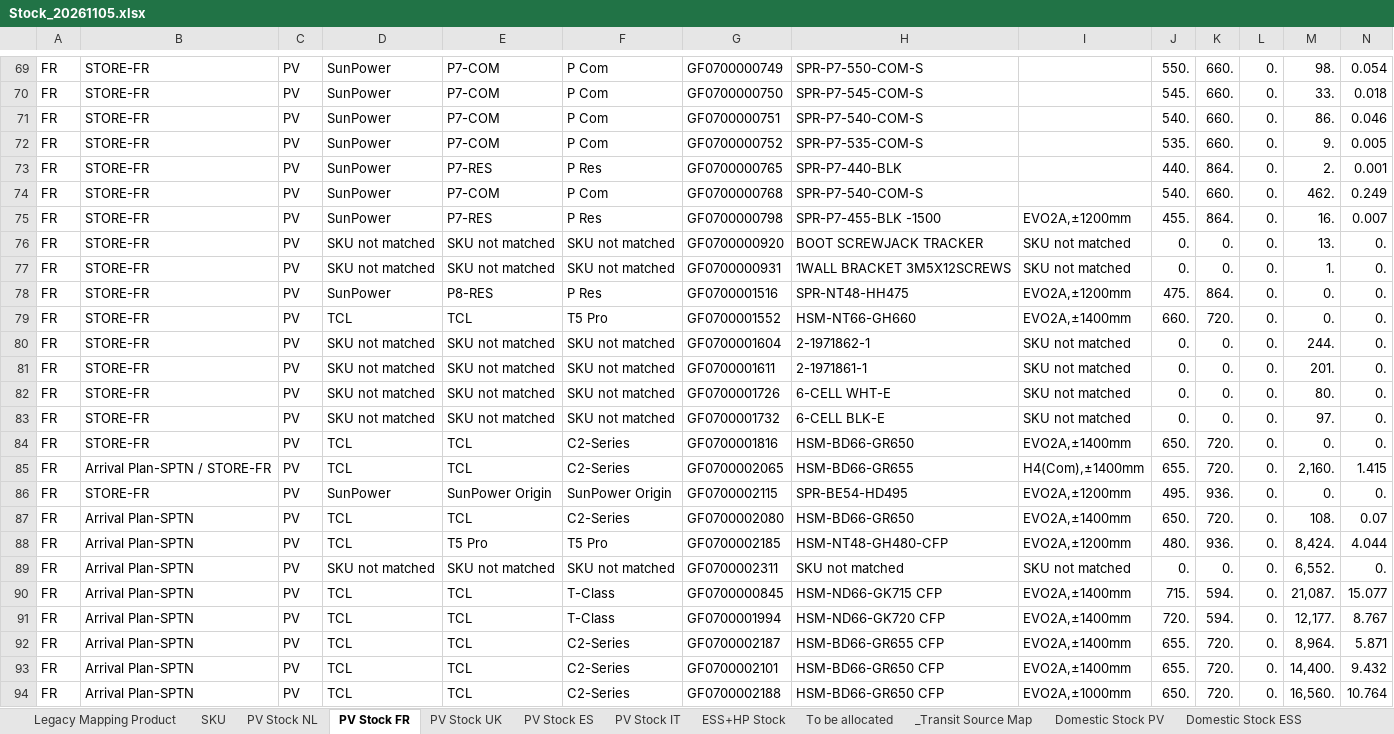
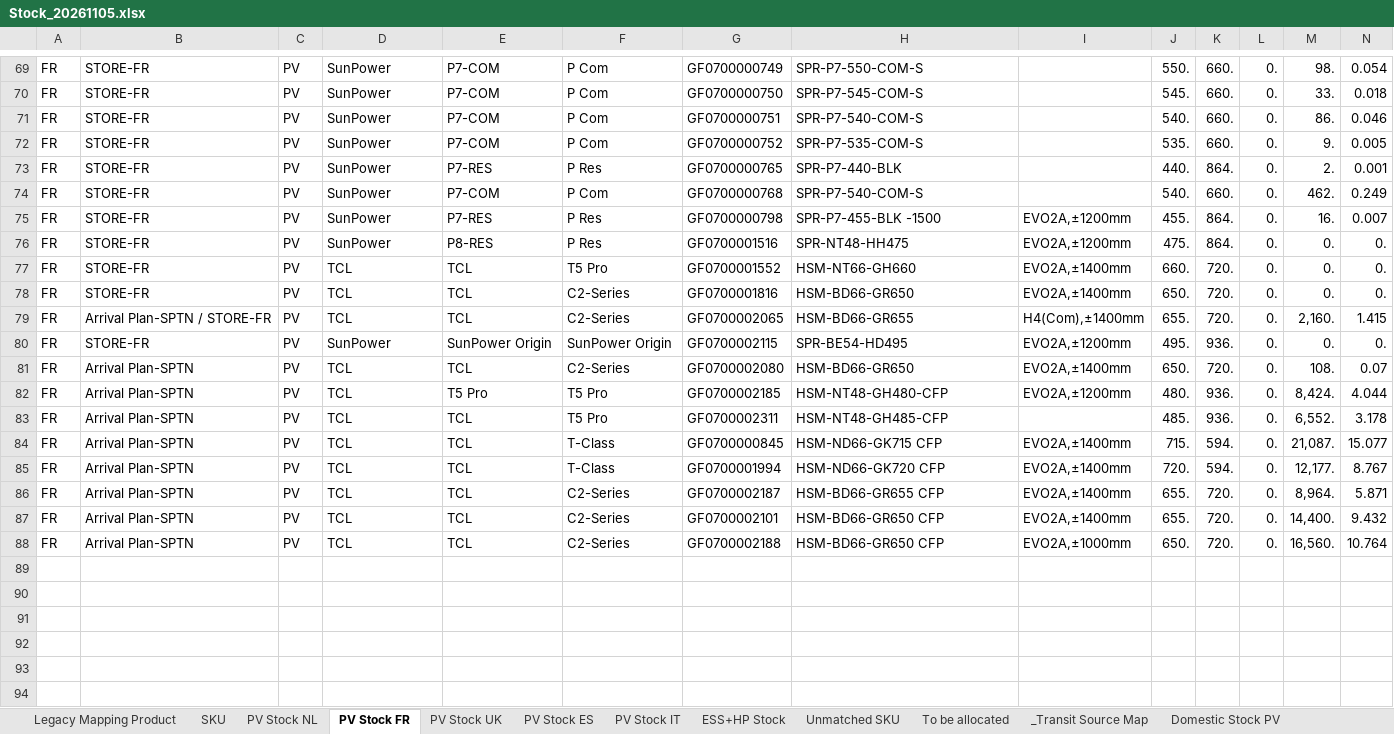
Before and after one commit to hantsuii/EUPV2026, an Excel workbook: Stcok History/Stock_20261105.xlsx, sheet PV Stock FR, drawn as a sheet; only a part is shown, gaps mark what is left out; values as stored, in another font and other column widths than the file's, no borders; table styles not drawn; removed rows and columns are numbered as before the commit, all else as after; rows hold the shown columns only; the diff names each change by its address in the sheet, - before the commit and + after, or states it on an @@ line.

Commit message:
Update Stock_20261105.xlsx

```diff
--- a/Stcok History/Stock_20261105.xlsx (sheet PV Stock FR)
+++ b/Stcok History/Stock_20261105.xlsx (sheet PV Stock FR)
+sheet tab: Unmatched SKU
-row 76: FR | STORE-FR | PV | SKU not matched | SKU not matched | SKU not matched | GF0700000920 | BOOT SCREWJACK TRACKER | SKU not matched | 0. | 0. | 0. | 13. | 0.
-row 77: FR | STORE-FR | PV | SKU not matched | SKU not matched | SKU not matched | GF0700000931 | 1WALL BRACKET 3M5X12SCREWS | SKU not matched | 0. | 0. | 0. | 1. | 0.
-row 80: FR | STORE-FR | PV | SKU not matched | SKU not matched | SKU not matched | GF0700001604 | 2-1971862-1 | SKU not matched | 0. | 0. | 0. | 244. | 0.
-row 81: FR | STORE-FR | PV | SKU not matched | SKU not matched | SKU not matched | GF0700001611 | 2-1971861-1 | SKU not matched | 0. | 0. | 0. | 201. | 0.
-row 82: FR | STORE-FR | PV | SKU not matched | SKU not matched | SKU not matched | GF0700001726 | 6-CELL WHT-E | SKU not matched | 0. | 0. | 0. | 80. | 0.
-row 83: FR | STORE-FR | PV | SKU not matched | SKU not matched | SKU not matched | GF0700001732 | 6-CELL BLK-E | SKU not matched | 0. | 0. | 0. | 97. | 0.
-D83: SKU not matched
+D83: TCL
-E83: SKU not matched
+E83: TCL
-F83: SKU not matched
+F83: T5 Pro
-H83: SKU not matched
+H83: HSM-NT48-GH485-CFP
-I83: SKU not matched
+I83: (empty)
-J83: 0.
+J83: 485.
-K83: 0.
+K83: 936.
-N83: 0.
+N83: 3.178
```
Also changed, not shown: sheet ESS+HP Stock, sheet Legacy Mapping Product, sheet PV Stock NL, sheet PV Stock ES, sheet PV Stock UK, sheet _Transit Source Map.
